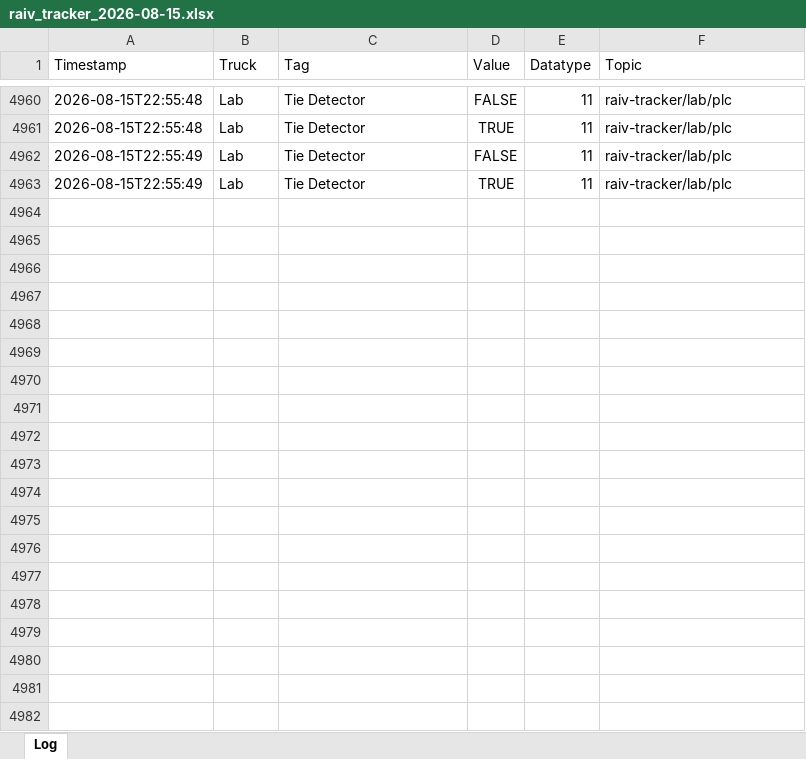
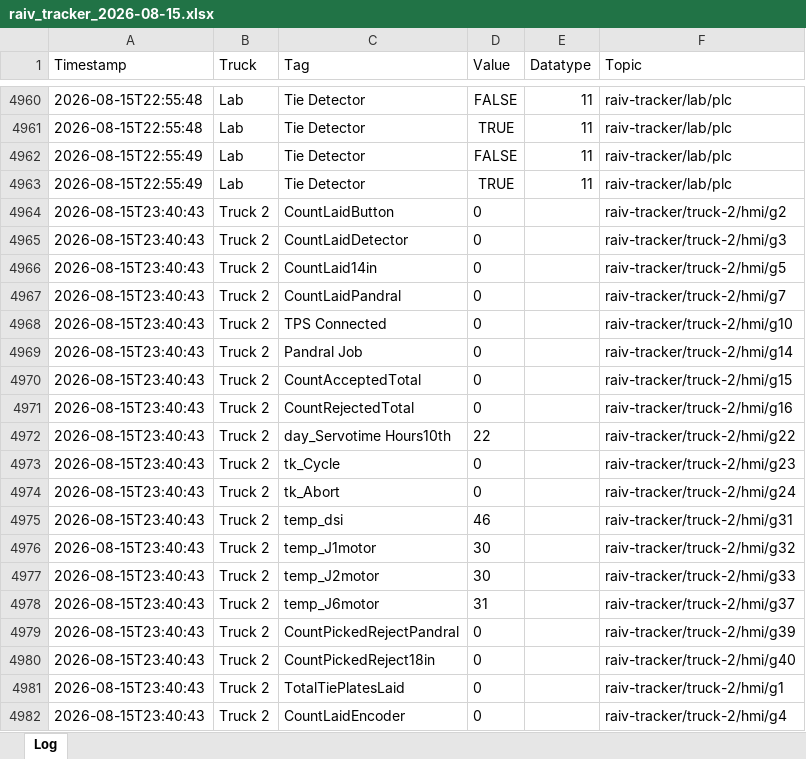
Before and after one commit to cotyc-bbrailtech/Raiv-trucks, an Excel workbook: logs/raiv_tracker_2026-08-15.xlsx, sheet Log, drawn as a sheet; only a part is shown, gaps mark what is left out; values as stored, in another font and other column widths than the file's, no borders; the diff covers the shown part only; the diff names each change by its address in the sheet, - before the commit and + after, or states it on an @@ line.

```diff
--- a/logs/raiv_tracker_2026-08-15.xlsx (sheet Log)
+++ b/logs/raiv_tracker_2026-08-15.xlsx (sheet Log)
+row 4964: 2026-08-15T23:40:43 | Truck 2 | CountLaidButton | 0 |  | raiv-tracker/truck-2/hmi/g2
+row 4965: 2026-08-15T23:40:43 | Truck 2 | CountLaidDetector | 0 |  | raiv-tracker/truck-2/hmi/g3
+row 4966: 2026-08-15T23:40:43 | Truck 2 | CountLaid14in | 0 |  | raiv-tracker/truck-2/hmi/g5
+row 4967: 2026-08-15T23:40:43 | Truck 2 | CountLaidPandral | 0 |  | raiv-tracker/truck-2/hmi/g7
+row 4968: 2026-08-15T23:40:43 | Truck 2 | TPS Connected | 0 |  | raiv-tracker/truck-2/hmi/g10
+row 4969: 2026-08-15T23:40:43 | Truck 2 | Pandral Job | 0 |  | raiv-tracker/truck-2/hmi/g14
+row 4970: 2026-08-15T23:40:43 | Truck 2 | CountAcceptedTotal | 0 |  | raiv-tracker/truck-2/hmi/g15
+row 4971: 2026-08-15T23:40:43 | Truck 2 | CountRejectedTotal | 0 |  | raiv-tracker/truck-2/hmi/g16
+row 4972: 2026-08-15T23:40:43 | Truck 2 | day_Servotime Hours10th | 22 |  | raiv-tracker/truck-2/hmi/g22
+row 4973: 2026-08-15T23:40:43 | Truck 2 | tk_Cycle | 0 |  | raiv-tracker/truck-2/hmi/g23
+row 4974: 2026-08-15T23:40:43 | Truck 2 | tk_Abort | 0 |  | raiv-tracker/truck-2/hmi/g24
+row 4975: 2026-08-15T23:40:43 | Truck 2 | temp_dsi | 46 |  | raiv-tracker/truck-2/hmi/g31
+row 4976: 2026-08-15T23:40:43 | Truck 2 | temp_J1motor | 30 |  | raiv-tracker/truck-2/hmi/g32
+row 4977: 2026-08-15T23:40:43 | Truck 2 | temp_J2motor | 30 |  | raiv-tracker/truck-2/hmi/g33
+row 4978: 2026-08-15T23:40:43 | Truck 2 | temp_J6motor | 31 |  | raiv-tracker/truck-2/hmi/g37
+row 4979: 2026-08-15T23:40:43 | Truck 2 | CountPickedRejectPandral | 0 |  | raiv-tracker/truck-2/hmi/g39
+row 4980: 2026-08-15T23:40:43 | Truck 2 | CountPickedReject18in | 0 |  | raiv-tracker/truck-2/hmi/g40
+row 4981: 2026-08-15T23:40:43 | Truck 2 | TotalTiePlatesLaid | 0 |  | raiv-tracker/truck-2/hmi/g1
+row 4982: 2026-08-15T23:40:43 | Truck 2 | CountLaidEncoder | 0 |  | raiv-tracker/truck-2/hmi/g4
```
Also changed, not shown: 226 added rows elsewhere in this sheet.
